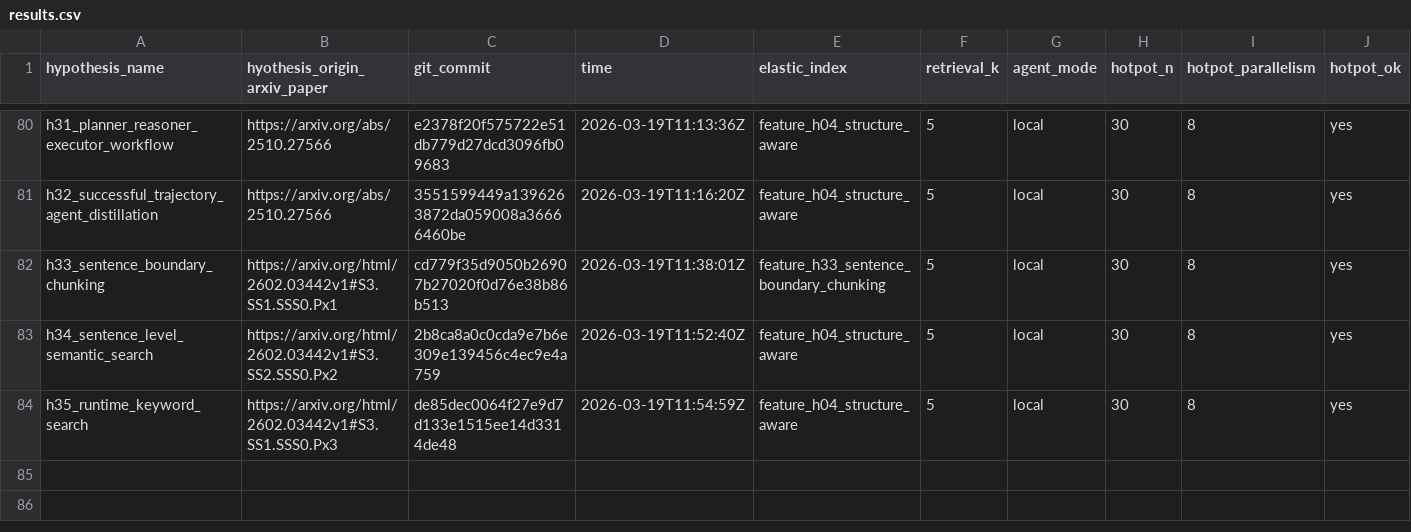
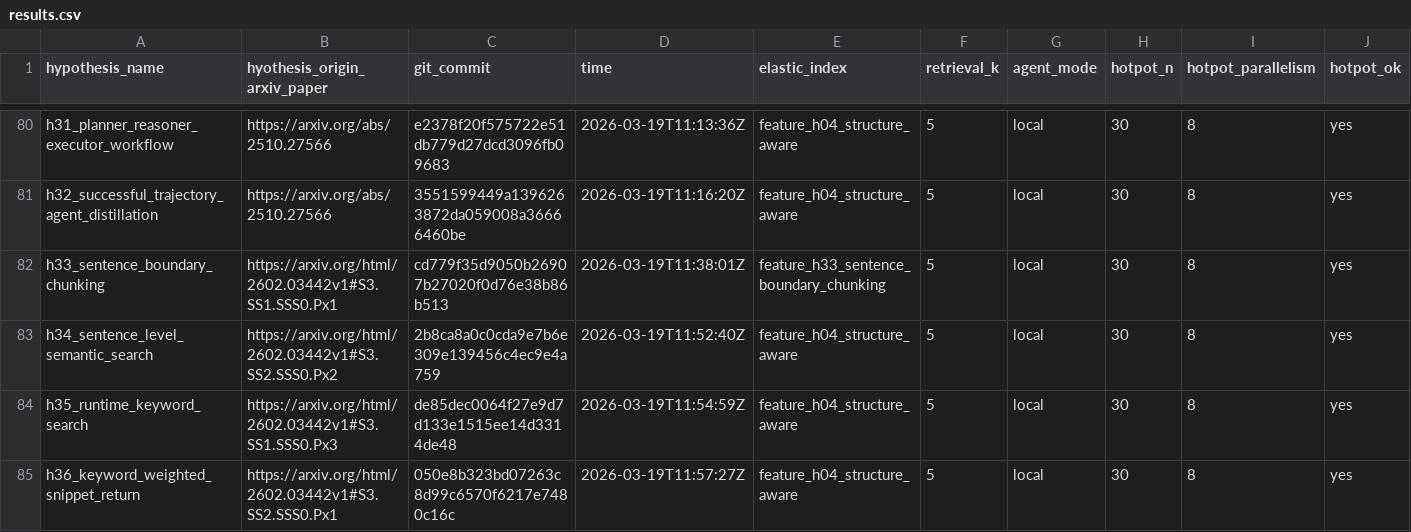
Before and after one commit to ar-or/autoresearchrag, a CSV file: results.csv, drawn as a sheet; only a part is shown, gaps mark what is left out; rows hold the shown columns only; the diff names each change by its address in the sheet, - before the commit and + after, or states it on an @@ line.

Commit message:
Record H36 rerun results

```diff
--- a/results.csv
+++ b/results.csv
+row 85: h36_keyword_weighted_snippet_return | https://arxiv.org/html/2602.03442v1#S3.SS2.SSS0.Px1 | 050e8b323bd07263c8d99c6570f6217e7480c16c | 2026-03-19T11:57:27Z | feature_h04_structure_aware | 5 | local | 30 | 8 | yes
```
